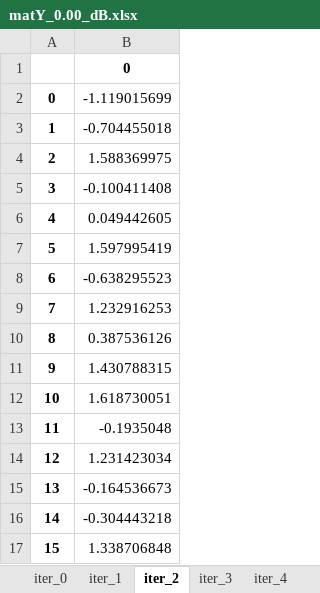
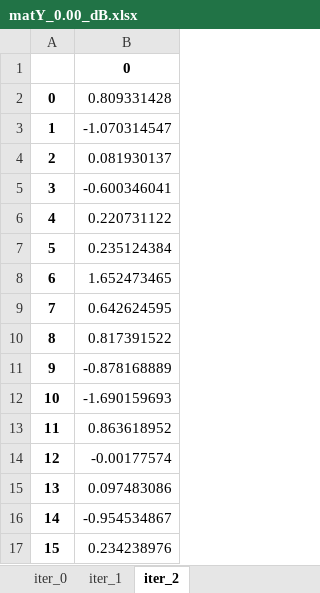
Before and after one commit to goenpiloes/dipdetection, an Excel workbook: data/matY_0.00_dB.xlsx, sheet iter_2, drawn as a sheet; values as stored, in another font and other column widths than the file's, no borders; the diff names each change by its address in the sheet, - before the commit and + after, or states it on an @@ line.

```diff
--- a/data/matY_0.00_dB.xlsx (sheet iter_2)
+++ b/data/matY_0.00_dB.xlsx (sheet iter_2)
-sheet tab: iter_3
-sheet tab: iter_4
-B2: -1.119015699
+B2: 0.809331428
-B3: -0.704455018
+B3: -1.070314547
-B4: 1.588369975
+B4: 0.081930137
-B5: -0.100411408
+B5: -0.600346041
-B6: 0.049442605
+B6: 0.220731122
-B7: 1.597995419
+B7: 0.235124384
-B8: -0.638295523
+B8: 1.652473465
-B9: 1.232916253
+B9: 0.642624595
-B10: 0.387536126
+B10: 0.817391522
-B11: 1.430788315
+B11: -0.878168889
-B12: 1.618730051
+B12: -1.690159693
-B13: -0.1935048
+B13: 0.863618952
-B14: 1.231423034
+B14: -0.00177574
-B15: -0.164536673
+B15: 0.097483086
-B16: -0.304443218
+B16: -0.954534867
-B17: 1.338706848
+B17: 0.234238976
```
Also changed, not shown: sheet iter_1, sheet iter_0, other sheet tabs, data/matH_0.00_dB.xlsx, data/matH_15.00_dB.xlsx, 27 other files.
